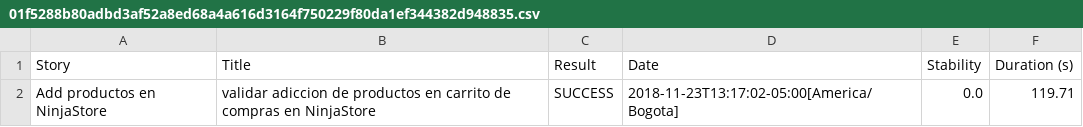
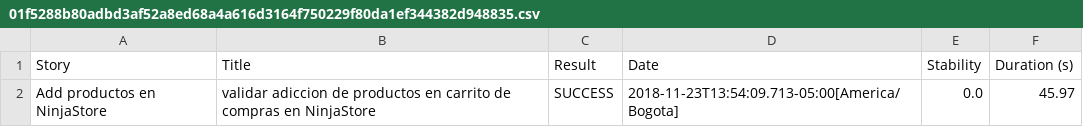
Before and after one commit to anfesos/RetoAccenture, a CSV file: target/site/serenity/01f5288b80adbd3af52a8ed68a4a616d3164f750229f80da1ef344382d948835.csv, drawn as a sheet.

```diff
--- a/target/site/serenity/01f5288b80adbd3af52a8ed68a4a616d3164f750229f80da1ef344382d948835.csv
+++ b/target/site/serenity/01f5288b80adbd3af52a8ed68a4a616d3164f750229f80da1ef344382d948835.csv
@@ -1,2 +1,2 @@
 "Story","Title","Result","Date","Stability","Duration (s)"
-"Add productos en NinjaStore","validar adiccion de productos en carrito de compras en NinjaStore","SUCCESS","2018-11-23T13:17:02-05:00[America/Bogota]","0.0","119.71"
+"Add productos en NinjaStore","validar adiccion de productos en carrito de compras en NinjaStore","SUCCESS","2018-11-23T13:54:09.713-05:00[America/Bogota]","0.0","45.97"
```
Also changed, not shown: target/site/serenity/5bfe93eb79ab7750b4b66c3dbb909e2bb1a379fc5538caeb5b476b51bd449c0b.csv, target/site/serenity/5c36286850de7f5a6504a3eb44c43ec01d1dbe0053d8ab18b99af79427324e55.csv, 41 other files.
